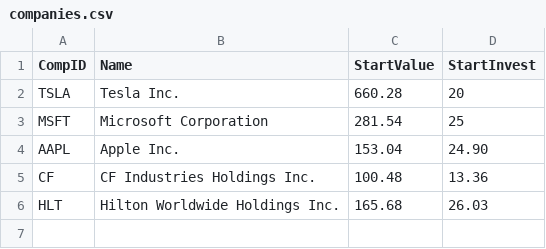
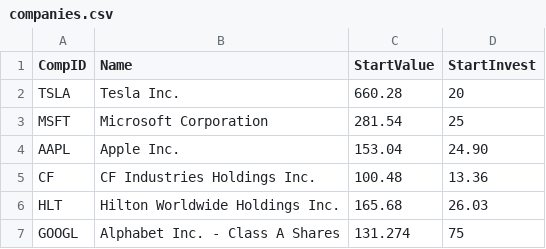
Before and after one commit to teriesu/Finances_control, a CSV file: Data/companies.csv, drawn as a sheet; the diff names each change by its address in the sheet, - before the commit and + after, or states it on an @@ line.

```diff
--- a/Data/companies.csv
+++ b/Data/companies.csv
+row 7: GOOGL | Alphabet Inc. - Class A Shares | 131.274 | 75
```
Also changed, not shown: 3 other files.
